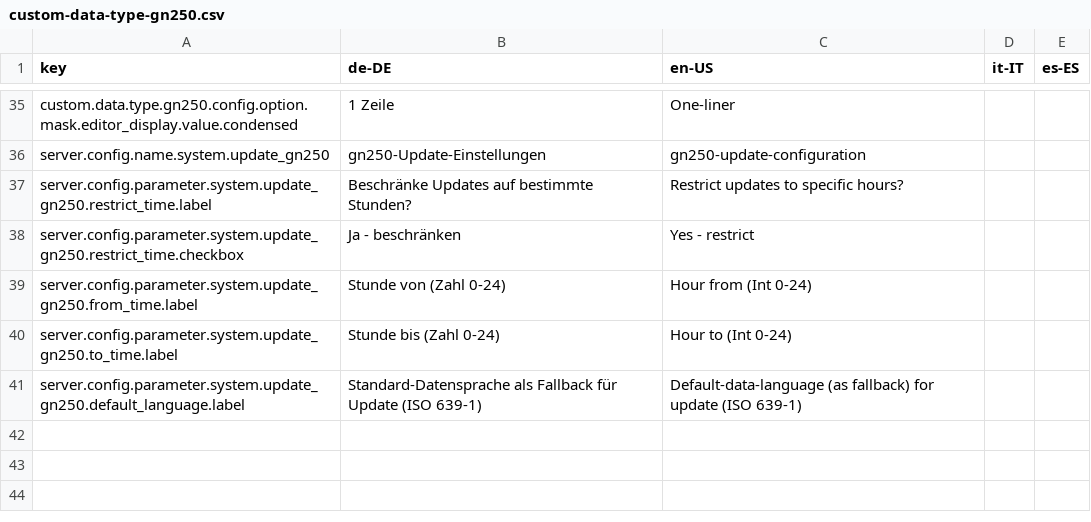
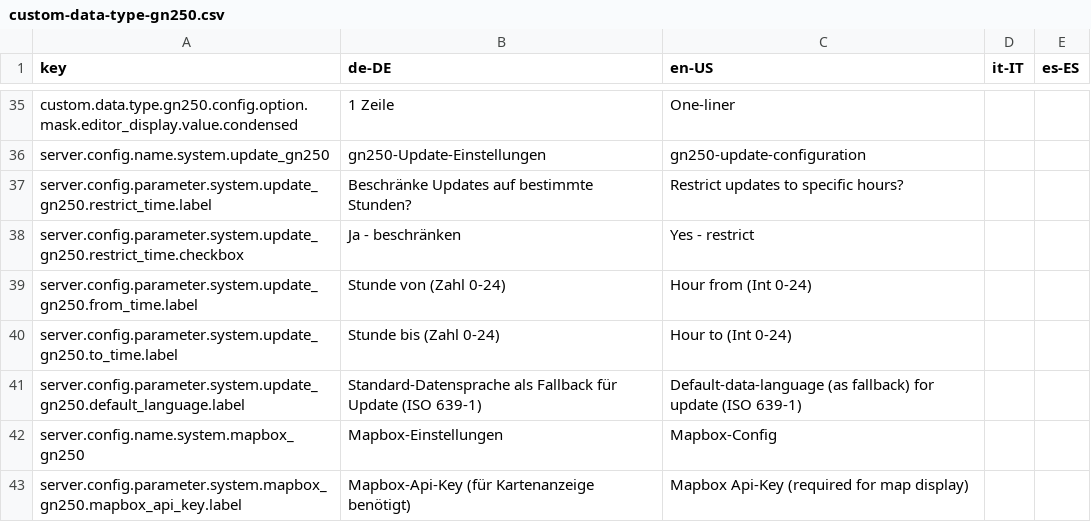
Before and after one commit to programmfabrik/fylr-plugin-custom-data-type-gn250, a CSV file: l10n/custom-data-type-gn250.csv, drawn as a sheet; only a part is shown, gaps mark what is left out.

Commit message:
add base config for mapbox api token

```diff
--- a/l10n/custom-data-type-gn250.csv
+++ b/l10n/custom-data-type-gn250.csv
@@ -41 +41,3 @@ server.config.parameter.system.update_gn250.to_time.label,Stunde bis (Zahl 0-24)
 server.config.parameter.system.update_gn250.default_language.label,Standard-Datensprache als Fallback für Update (ISO 639-1),Default-data-language (as fallback) for update (ISO 639-1),,
+server.config.name.system.mapbox_gn250,Mapbox-Einstellungen,Mapbox-Config,,
+server.config.parameter.system.mapbox_gn250.mapbox_api_key.label,Mapbox-Api-Key (für Kartenanzeige benötigt),Mapbox Api-Key (required for map display),,
```
Also changed, not shown: 3 other files.
